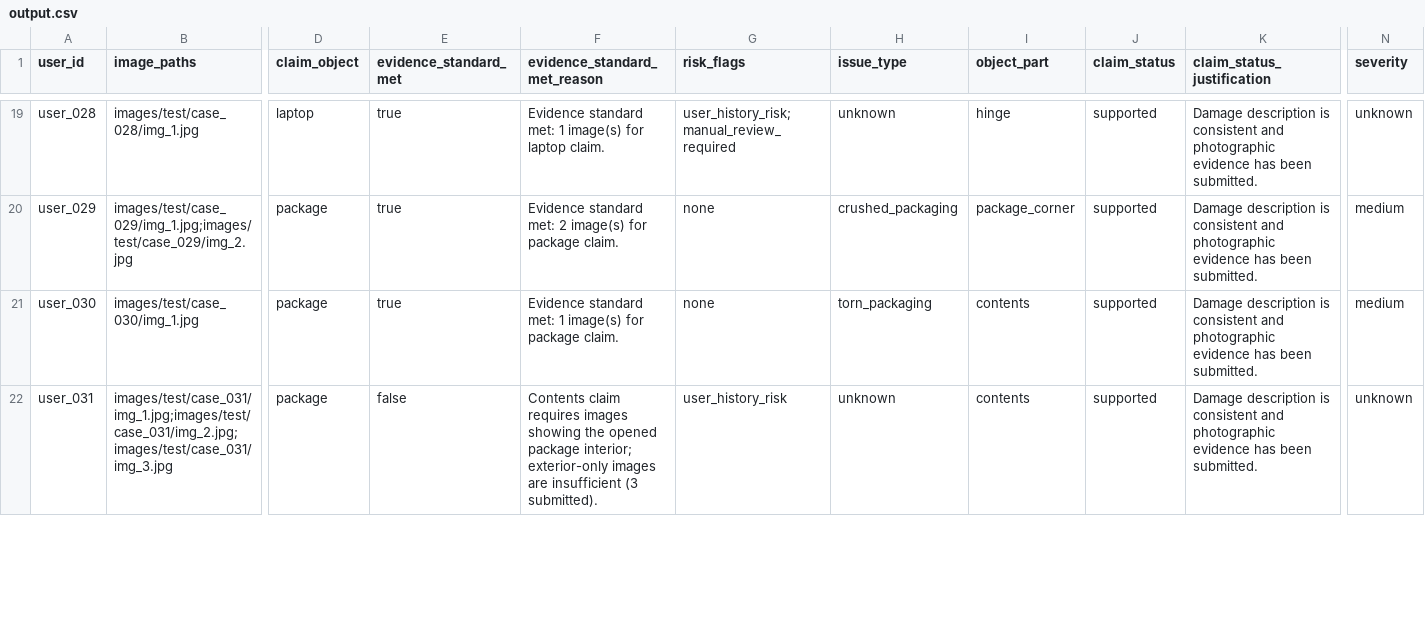
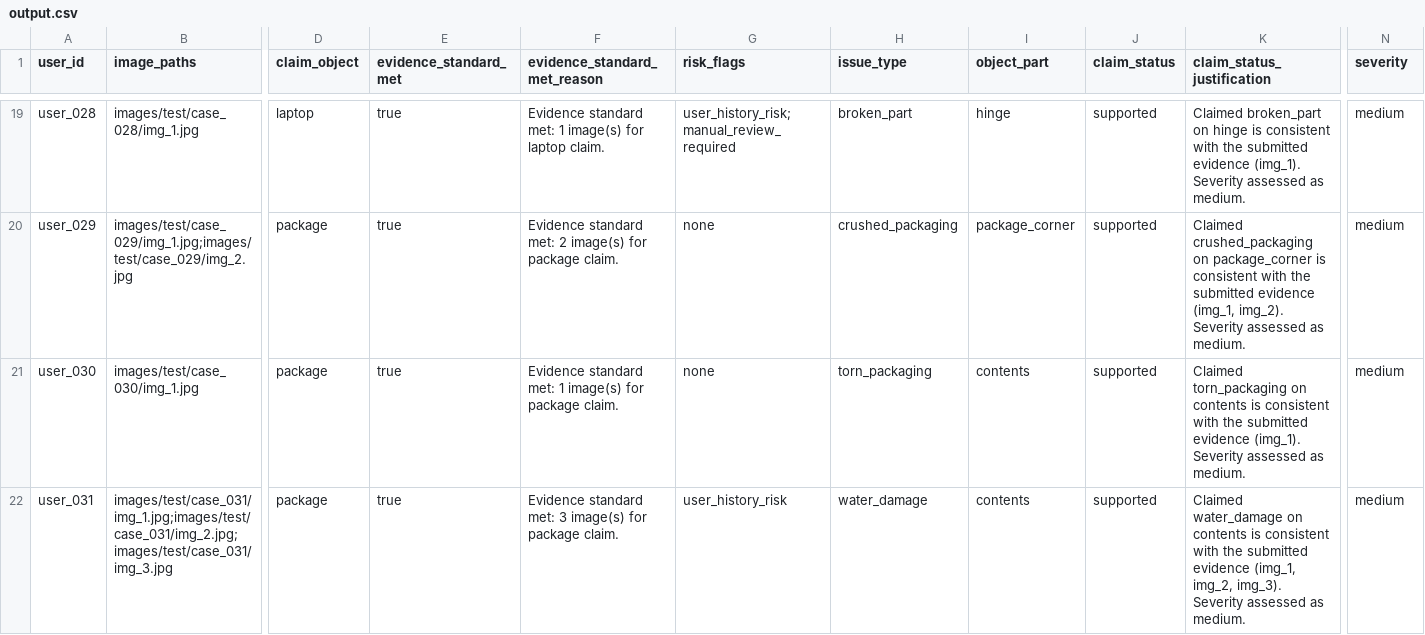
Before and after one commit to swathiyara9-ai/hackerrank-orchestrate-june26, a CSV file: output.csv, drawn as a sheet; only a part is shown, gaps mark what is left out; the diff covers the shown part only; the diff names each change by its address in the sheet, - before the commit and + after, or states it on an @@ line.

```diff
--- a/output.csv
+++ b/output.csv
-H19 (issue_type): unknown
+H19 (issue_type): broken_part
-K19 (claim_status_justification): Damage description is consistent and photographic evidence has been submitted.
+K19 (claim_status_justification): Claimed broken_part on hinge is consistent with the submitted evidence (img_1). Severity assessed as medium.
-N19 (severity): unknown
+N19 (severity): medium
-K20 (claim_status_justification): Damage description is consistent and photographic evidence has been submitted.
+K20 (claim_status_justification): Claimed crushed_packaging on package_corner is consistent with the submitted evidence (img_1, img_2). Severity assessed as medium.
-K21 (claim_status_justification): Damage description is consistent and photographic evidence has been submitted.
+K21 (claim_status_justification): Claimed torn_packaging on contents is consistent with the submitted evidence (img_1). Severity assessed as medium.
-E22 (evidence_standard_met): false
+E22 (evidence_standard_met): true
-F22 (evidence_standard_met_reason): Contents claim requires images showing the opened package interior; exterior-only images are insufficient (3 submitted).
+F22 (evidence_standard_met_reason): Evidence standard met: 3 image(s) for package claim.
-H22 (issue_type): unknown
+H22 (issue_type): water_damage
-K22 (claim_status_justification): Damage description is consistent and photographic evidence has been submitted.
+K22 (claim_status_justification): Claimed water_damage on contents is consistent with the submitted evidence (img_1, img_2, img_3). Severity assessed as medium.
-N22 (severity): unknown
+N22 (severity): medium
```
Also changed, not shown: 83 edited cells elsewhere in this file, code/evaluation/sample_output.csv, 9 other files.
